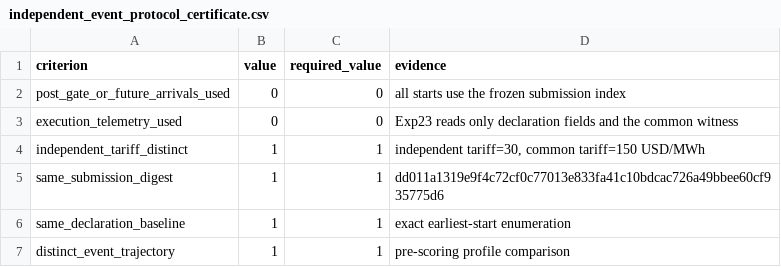
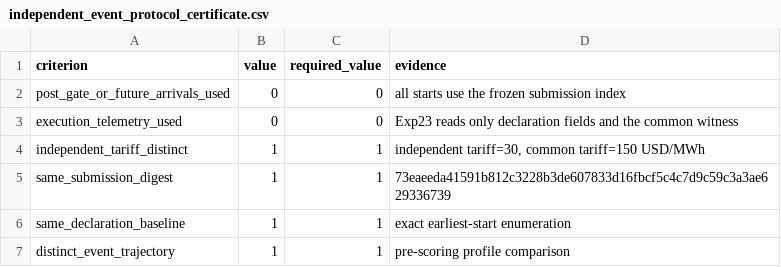
Before and after one commit to derry-cheng/test, a CSV file: ai_dc_dr_verification_tsg_complete/experiments/exp23_independent_event_replay/results/final/independent_event_protocol_certificate.csv, drawn as a sheet.

```diff
--- a/ai_dc_dr_verification_tsg_complete/experiments/exp23_independent_event_replay/results/final/independent_event_protocol_certificate.csv
+++ b/ai_dc_dr_verification_tsg_complete/experiments/exp23_independent_event_replay/results/final/independent_event_protocol_certificate.csv
@@ -4,3 +4,3 @@ execution_telemetry_used,0,0,Exp23 reads only declaration fields and the common
 independent_tariff_distinct,1,1,"independent tariff=30, common tariff=150 USD/MWh"
-same_submission_digest,1,1,dd011a1319e9f4c72cf0c77013e833fa41c10bdcac726a49bbee60cf935775d6
+same_submission_digest,1,1,73eaeeda41591b812c3228b3de607833d16fbcf5c4c7d9c59c3a3ae629336739
 same_declaration_baseline,1,1,exact earliest-start enumeration
```
Also changed, not shown: ai_dc_dr_verification_tsg_complete/experiments/exp23_independent_event_replay/results/final/independent_event_replay_daily.csv, ai_dc_dr_verification_tsg_complete/experiments/exp26_end_to_end_certificate/results/final/profile_role_lineage.csv, 26 other files.
